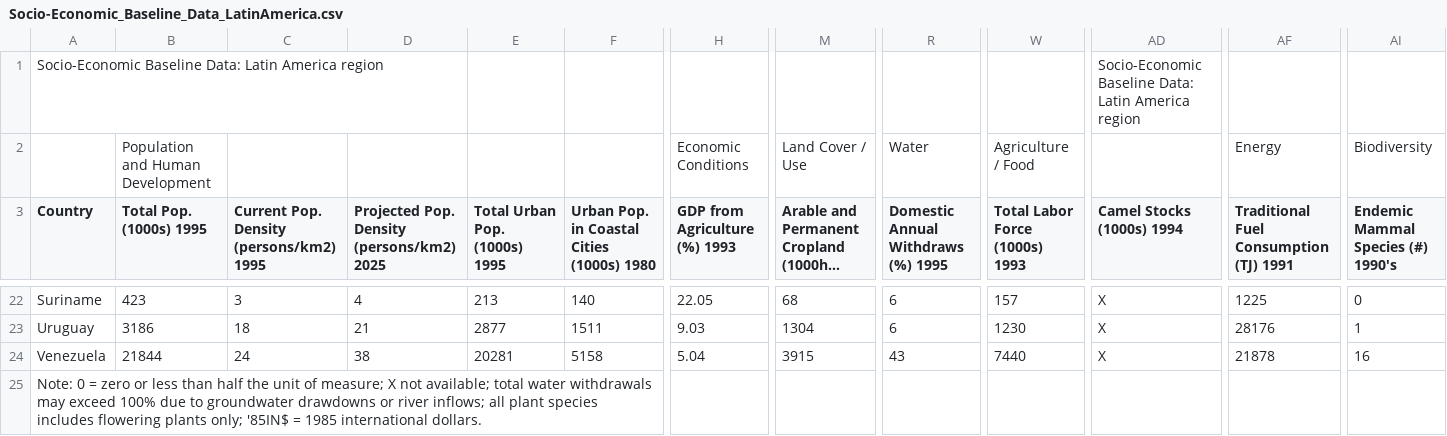
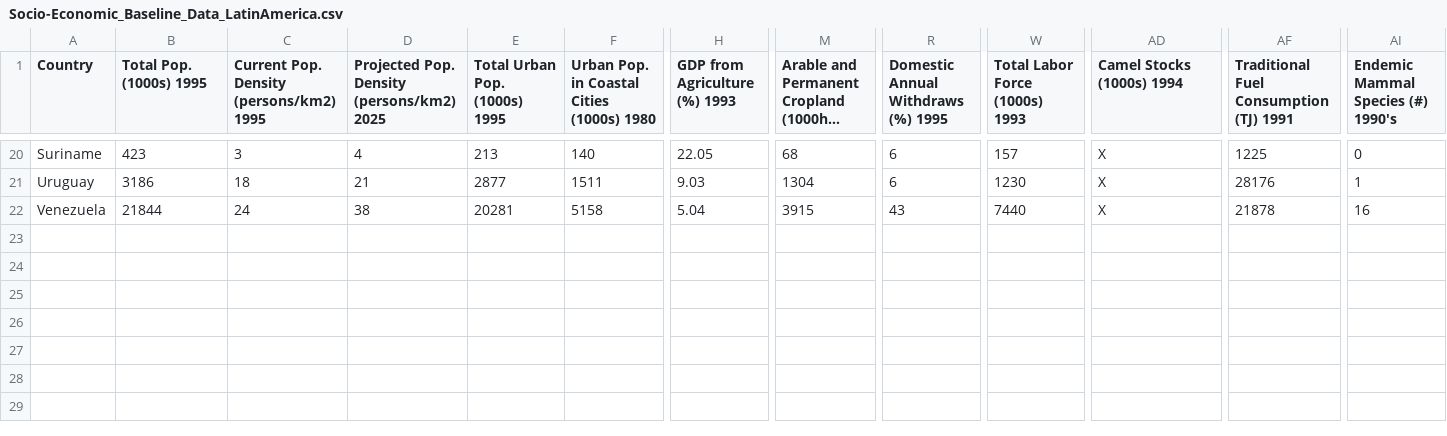
Before and after one commit to RPaivaniemi/assessment3, a CSV file: Database/Socio-Economic_Baseline_Data_LatinAmerica.csv, drawn as a sheet; only a part is shown, gaps mark what is left out; long unchanged cells end in …; rows hold the shown columns only; the diff names each change by its address in the sheet, - before the commit and + after, or states it on an @@ line.

```diff
--- a/Database/Socio-Economic_Baseline_Data_LatinAmerica.csv
+++ b/Database/Socio-Economic_Baseline_Data_LatinAmerica.csv
-row 1: Socio-Economic Baseline Data: Latin America region |  |  |  |  |  |  |  |  |  | Socio-Economic Baseline Data: Latin America region
-row 2:  | Population and Human Development |  |  |  |  | Economic Conditions | Land Cover / Use | Water | Agriculture / Food |  | Energy | Biodiversity
-row 25: Note: 0 = zero or less than half the unit of measure; X not available; total water withdrawals may exceed 100% due to groundwater drawdowns or river inflows; all plant species includes flowering plants only; '85IN$ = 1985 international dollars.
```
Also changed, not shown: Database/Socio-Economic_Baseline_Data_Africa.csv, Database/Socio-Economic_Baseline_Data_Europe.csv, 11 other files.
